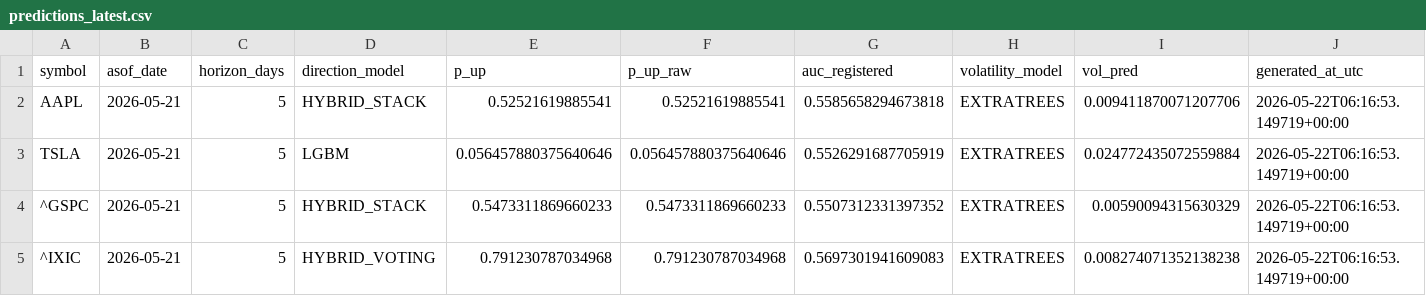
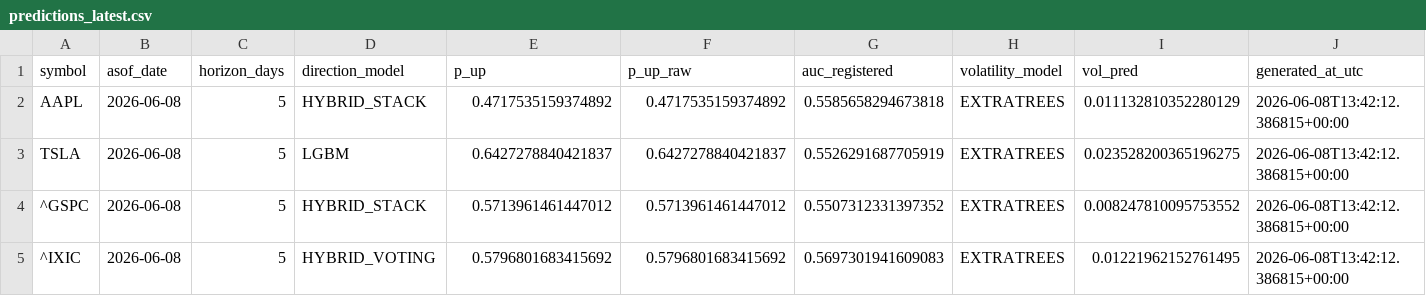
Before and after one commit to Asad600-star/Master_of_Degree, a CSV file: artifacts/predictions_latest.csv, drawn as a sheet.

```diff
--- a/artifacts/predictions_latest.csv
+++ b/artifacts/predictions_latest.csv
@@ -1,5 +1,5 @@
 symbol,asof_date,horizon_days,direction_model,p_up,p_up_raw,auc_registered,volatility_model,vol_pred,generated_at_utc
-AAPL,2026-05-21,5,HYBRID_STACK,0.52521619885541,0.52521619885541,0.5585658294673818,EXTRATREES,0.009411870071207706,2026-05-22T06:16:53.149719+00:00
-TSLA,2026-05-21,5,LGBM,0.056457880375640646,0.056457880375640646,0.5526291687705919,EXTRATREES,0.024772435072559884,2026-05-22T06:16:53.149719+00:00
-^GSPC,2026-05-21,5,HYBRID_STACK,0.5473311869660233,0.5473311869660233,0.5507312331397352,EXTRATREES,0.00590094315630329,2026-05-22T06:16:53.149719+00:00
-^IXIC,2026-05-21,5,HYBRID_VOTING,0.791230787034968,0.791230787034968,0.5697301941609083,EXTRATREES,0.008274071352138238,2026-05-22T06:16:53.149719+00:00
+AAPL,2026-06-08,5,HYBRID_STACK,0.4717535159374892,0.4717535159374892,0.5585658294673818,EXTRATREES,0.011132810352280129,2026-06-08T13:42:12.386815+00:00
+TSLA,2026-06-08,5,LGBM,0.6427278840421837,0.6427278840421837,0.5526291687705919,EXTRATREES,0.023528200365196275,2026-06-08T13:42:12.386815+00:00
+^GSPC,2026-06-08,5,HYBRID_STACK,0.5713961461447012,0.5713961461447012,0.5507312331397352,EXTRATREES,0.008247810095753552,2026-06-08T13:42:12.386815+00:00
+^IXIC,2026-06-08,5,HYBRID_VOTING,0.5796801683415692,0.5796801683415692,0.5697301941609083,EXTRATREES,0.01221962152761495,2026-06-08T13:42:12.386815+00:00
```
Also changed, not shown: artifacts/model_registry_k5.csv, 13 other files.
